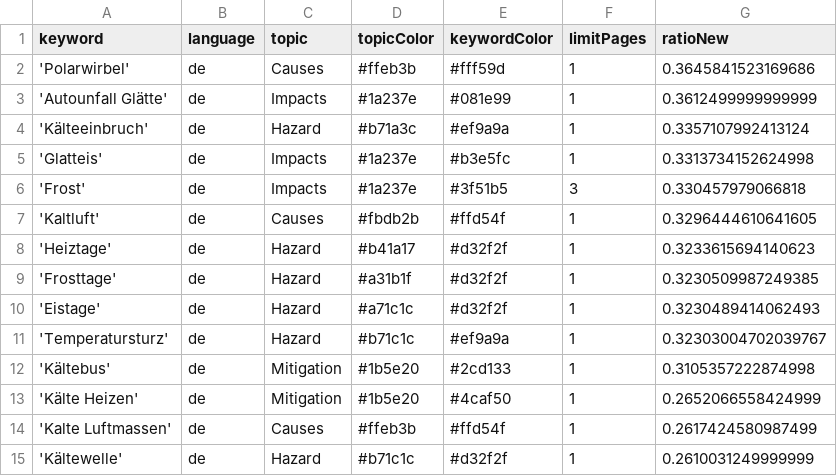
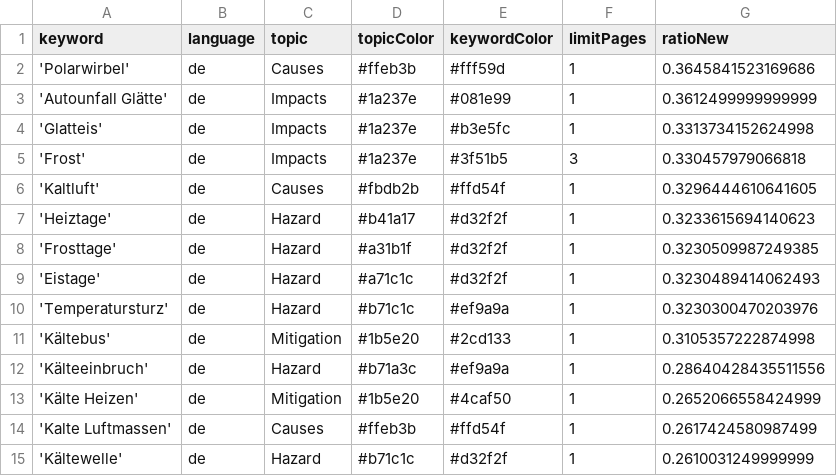
Before and after one commit to annajungfleischnews/coldIsComing, a CSV file: keywords.csv, drawn as a sheet.

Commit message:
Commit from GitHub Actions (harvest:0.0)

```diff
--- a/keywords.csv
+++ b/keywords.csv
@@ -3,3 +3,2 @@ keyword,language,topic,topicColor,keywordColor,limitPages,ratioNew
 'Autounfall Glätte',de,Impacts,#1a237e,#081e99,1,0.3612499999999999
-'Kälteeinbruch',de,Hazard,#b71a3c,#ef9a9a,1,0.3357107992413124
 'Glatteis',de,Impacts,#1a237e,#b3e5fc,1,0.3313734152624998
@@ -10,4 +9,5 @@ keyword,language,topic,topicColor,keywordColor,limitPages,ratioNew
 'Eistage',de,Hazard,#a71c1c,#d32f2f,1,0.3230489414062493
-'Temperatursturz',de,Hazard,#b71c1c,#ef9a9a,1,0.32303004702039767
+'Temperatursturz',de,Hazard,#b71c1c,#ef9a9a,1,0.3230300470203976
 'Kältebus',de,Mitigation,#1b5e20,#2cd133,1,0.3105357222874998
+'Kälteeinbruch',de,Hazard,#b71a3c,#ef9a9a,1,0.28640428435511556
 'Kälte Heizen',de,Mitigation,#1b5e20,#4caf50,1,0.2652066558424999
```
